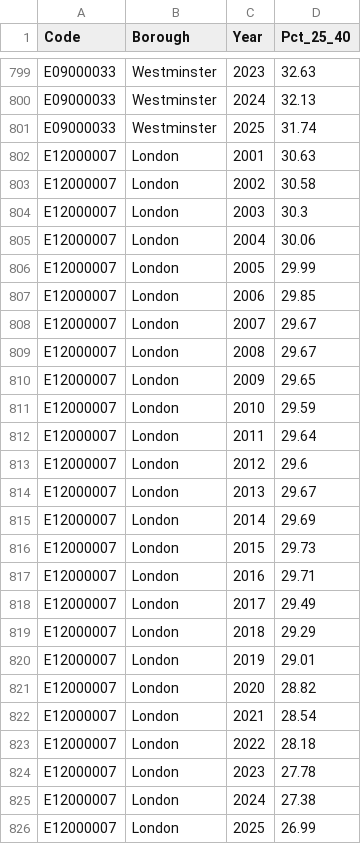
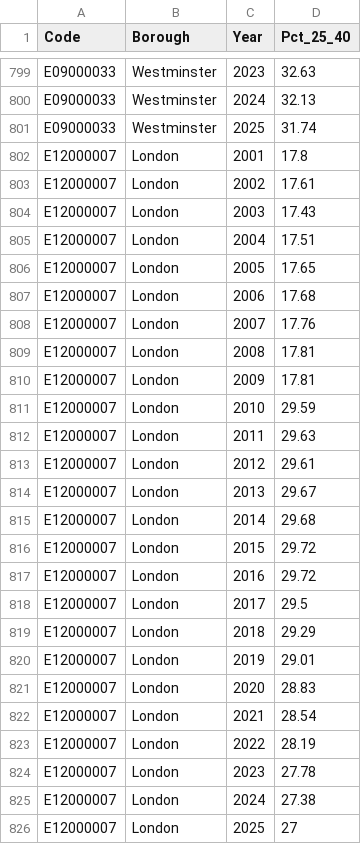
Before and after one commit to jgoncasu/UOC_TFM, a CSV file: Datos/02_Staging/STG_01_indicador_edad.csv, drawn as a sheet; only a part is shown, gaps mark what is left out.

```diff
--- a/Datos/02_Staging/STG_01_indicador_edad.csv
+++ b/Datos/02_Staging/STG_01_indicador_edad.csv
@@ -801,26 +801,26 @@
 "E09000033","Westminster",2025,31.74
-"E12000007","London",2001,30.63
-"E12000007","London",2002,30.58
-"E12000007","London",2003,30.3
-"E12000007","London",2004,30.06
-"E12000007","London",2005,29.99
-"E12000007","London",2006,29.85
-"E12000007","London",2007,29.67
-"E12000007","London",2008,29.67
-"E12000007","London",2009,29.65
+"E12000007","London",2001,17.8
+"E12000007","London",2002,17.61
+"E12000007","London",2003,17.43
+"E12000007","London",2004,17.51
+"E12000007","London",2005,17.65
+"E12000007","London",2006,17.68
+"E12000007","London",2007,17.76
+"E12000007","London",2008,17.81
+"E12000007","London",2009,17.81
 "E12000007","London",2010,29.59
-"E12000007","London",2011,29.64
-"E12000007","London",2012,29.6
+"E12000007","London",2011,29.63
+"E12000007","London",2012,29.61
 "E12000007","London",2013,29.67
-"E12000007","London",2014,29.69
-"E12000007","London",2015,29.73
-"E12000007","London",2016,29.71
-"E12000007","London",2017,29.49
+"E12000007","London",2014,29.68
+"E12000007","London",2015,29.72
+"E12000007","London",2016,29.72
+"E12000007","London",2017,29.5
 "E12000007","London",2018,29.29
 "E12000007","London",2019,29.01
-"E12000007","London",2020,28.82
+"E12000007","London",2020,28.83
 "E12000007","London",2021,28.54
-"E12000007","London",2022,28.18
+"E12000007","London",2022,28.19
 "E12000007","London",2023,27.78
 "E12000007","London",2024,27.38
-"E12000007","London",2025,26.99
+"E12000007","London",2025,27
```
Also changed, not shown: Datos/03_Preparados/DAT_Indicadores_Londres.csv, Datos/03_Preparados/DAT_Indicadores_Visualizacion_Londres.csv, 13 other files.
